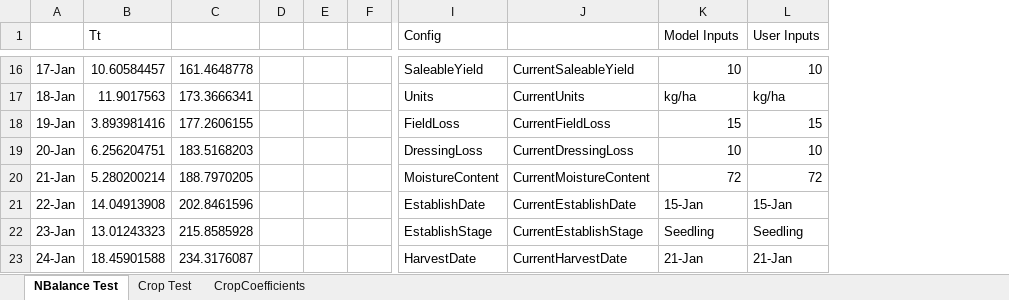
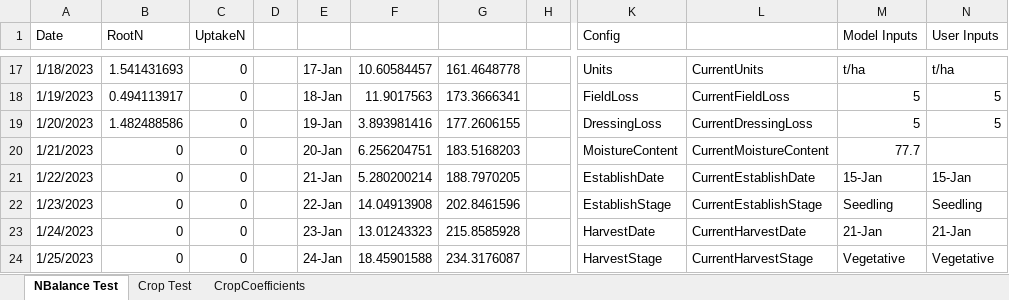
Before and after one commit to Stepania/svs-graph, an Excel workbook: modelCsharp/Test2.xlsx, sheet NBalance Test, drawn as a sheet; only a part is shown, gaps mark what is left out; values as stored, in another font and other column widths than the file's, no cell formats; charts and pictures not drawn; removed rows and columns are numbered as before the commit, all else as after; the diff covers the shown part only; the diff names each change by its address in the sheet, - before the commit and + after, or states it on an @@ line.

```diff
--- a/modelCsharp/Test2.xlsx (sheet NBalance Test)
+++ b/modelCsharp/Test2.xlsx (sheet NBalance Test)
+column A (Date), rows 17-24: 1/18/2023 | 1/19/2023 | 1/20/2023 | 1/21/2023 | 1/22/2023 | 1/23/2023 | 1/24/2023 | 1/25/2023
+column B (RootN), rows 17-24: 1.541431693 | 0.494113917 | 1.482488586 | 0 | 0 | 0 | 0 | 0
+column C (UptakeN), rows 17-24: all 0
+column D, empty
-column E, empty
-column F, empty
-F1: Tt
+F1: (empty)
-K17 (Config): SaleableYield
+K17 (Config): Units
-L17: CurrentSaleableYield
+L17: CurrentUnits
-M17 (Model Inputs): 10
+M17 (Model Inputs): t/ha
-N17 (User Inputs): 10
+N17 (User Inputs): t/ha
-K18 (Config): Units
+K18 (Config): FieldLoss
-L18: CurrentUnits
+L18: CurrentFieldLoss
-M18 (Model Inputs): kg/ha
+M18 (Model Inputs): 5
-N18 (User Inputs): kg/ha
+N18 (User Inputs): 5
-K19 (Config): FieldLoss
+K19 (Config): DressingLoss
-L19: CurrentFieldLoss
+L19: CurrentDressingLoss
-M19 (Model Inputs): 15
+M19 (Model Inputs): 5
-N19 (User Inputs): 15
+N19 (User Inputs): 5
-K20 (Config): DressingLoss
+K20 (Config): MoistureContent
-L20: CurrentDressingLoss
+L20: CurrentMoistureContent
-M20 (Model Inputs): 10
+M20 (Model Inputs): 77.7
-N20 (User Inputs): 10
+N20 (User Inputs): (empty)
-K21 (Config): MoistureContent
+K21 (Config): EstablishDate
-L21: CurrentMoistureContent
+L21: CurrentEstablishDate
-M21 (Model Inputs): 72
+M21 (Model Inputs): 15-Jan
-N21 (User Inputs): 72
+N21 (User Inputs): 15-Jan
-K22 (Config): EstablishDate
+K22 (Config): EstablishStage
-L22: CurrentEstablishDate
+L22: CurrentEstablishStage
-M22 (Model Inputs): 15-Jan
+M22 (Model Inputs): Seedling
-N22 (User Inputs): 15-Jan
+N22 (User Inputs): Seedling
-K23 (Config): EstablishStage
+K23 (Config): HarvestDate
-L23: CurrentEstablishStage
+L23: CurrentHarvestDate
-M23 (Model Inputs): Seedling
+M23 (Model Inputs): 21-Jan
-N23 (User Inputs): Seedling
+N23 (User Inputs): 21-Jan
-K24 (Config): HarvestDate
+K24 (Config): HarvestStage
-L24: CurrentHarvestDate
+L24: CurrentHarvestStage
-M24 (Model Inputs): 21-Jan
+M24 (Model Inputs): Vegetative
-N24 (User Inputs): 21-Jan
+N24 (User Inputs): Vegetative
```
Also changed, not shown: 23 added rows, 1 removed row and 95 edited cells elsewhere in this sheet, cell formats, formulas that keep their value, charts or pictures, 8 other files.
